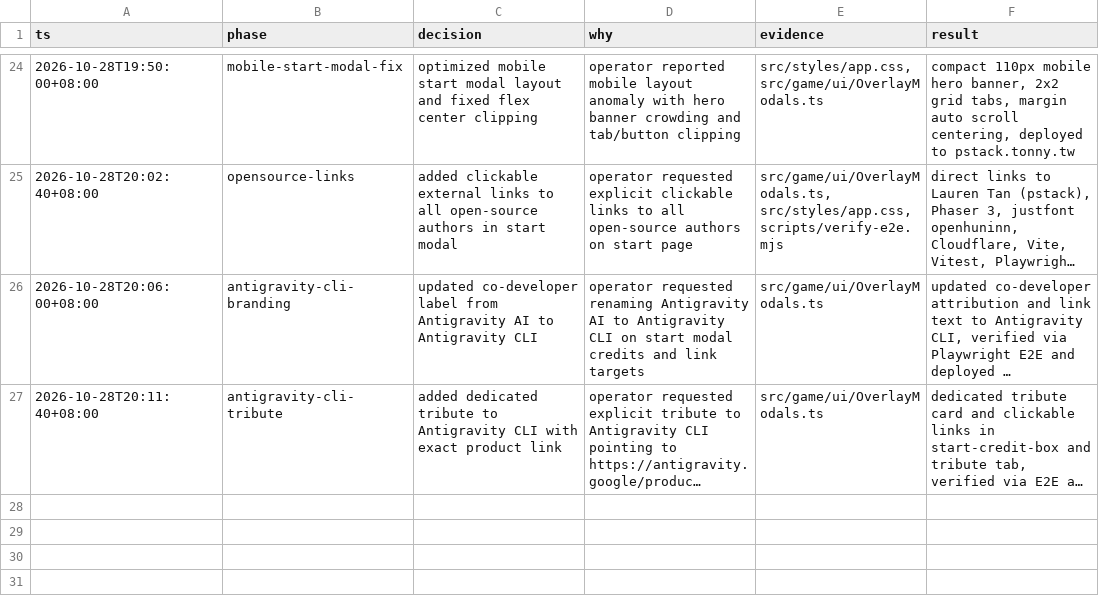
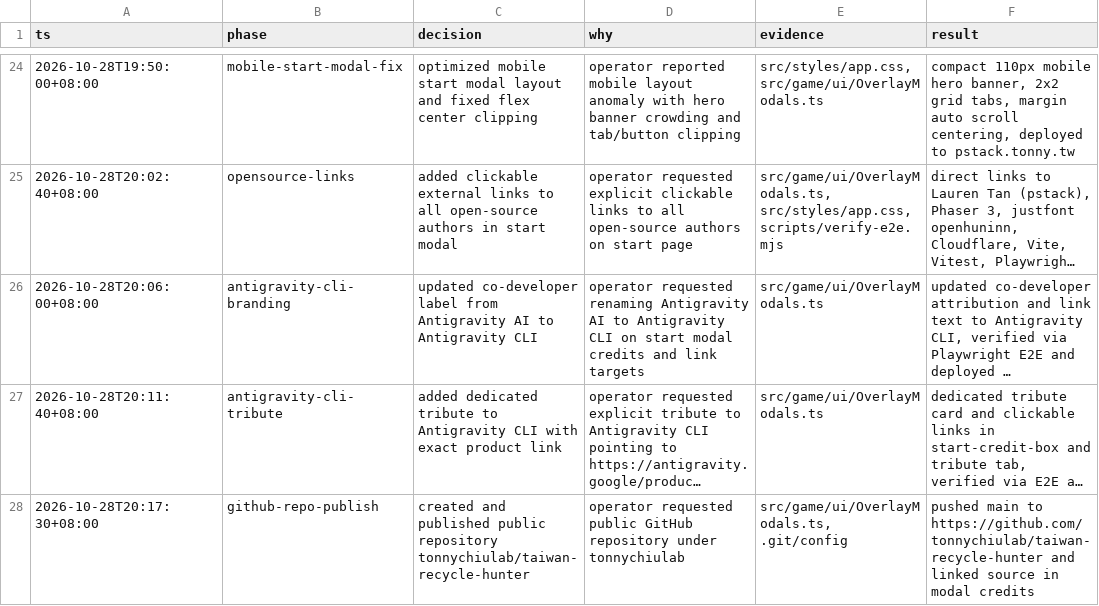
Before and after one commit to tonnychiulab/taiwan-recycle-hunter, a TSV file: .audit/decisions.tsv, drawn as a sheet; only a part is shown, gaps mark what is left out; long unchanged cells end in …; the diff names each change by its address in the sheet, - before the commit and + after, or states it on an @@ line.

Commit message:
feat(ui): add game github source link to modal credits

```diff
--- a/.audit/decisions.tsv
+++ b/.audit/decisions.tsv
+row 28: 2026-10-28T20:17:30+08:00 | github-repo-publish | created and published public repository tonnychiulab/taiwan-recycle-hunter | operator requested public GitHub repository under tonnychiulab | src/game/ui/OverlayModals.ts, .git/config | pushed main to https://github.com/tonnychiulab/taiwan-recycle-hunter and linked source in modal credits
```
Also changed, not shown: 1 other file.
